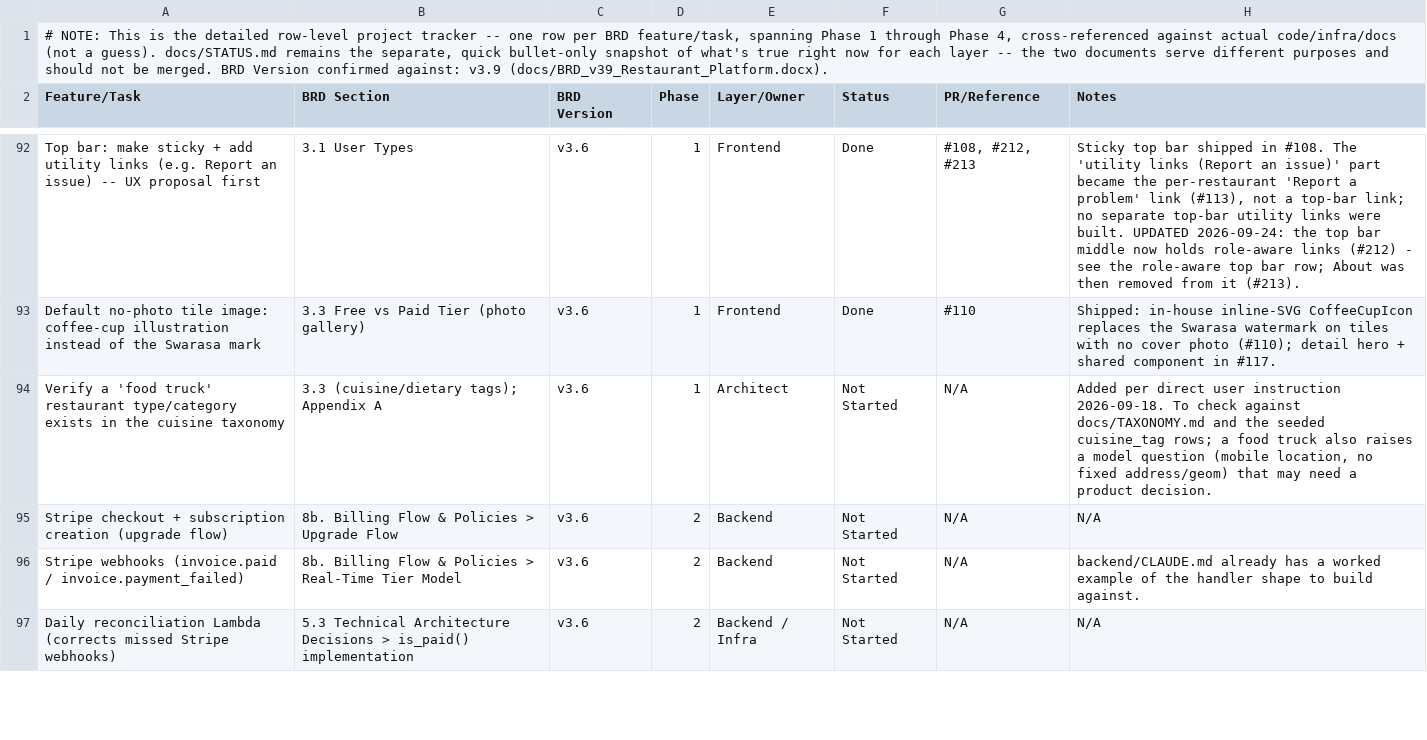
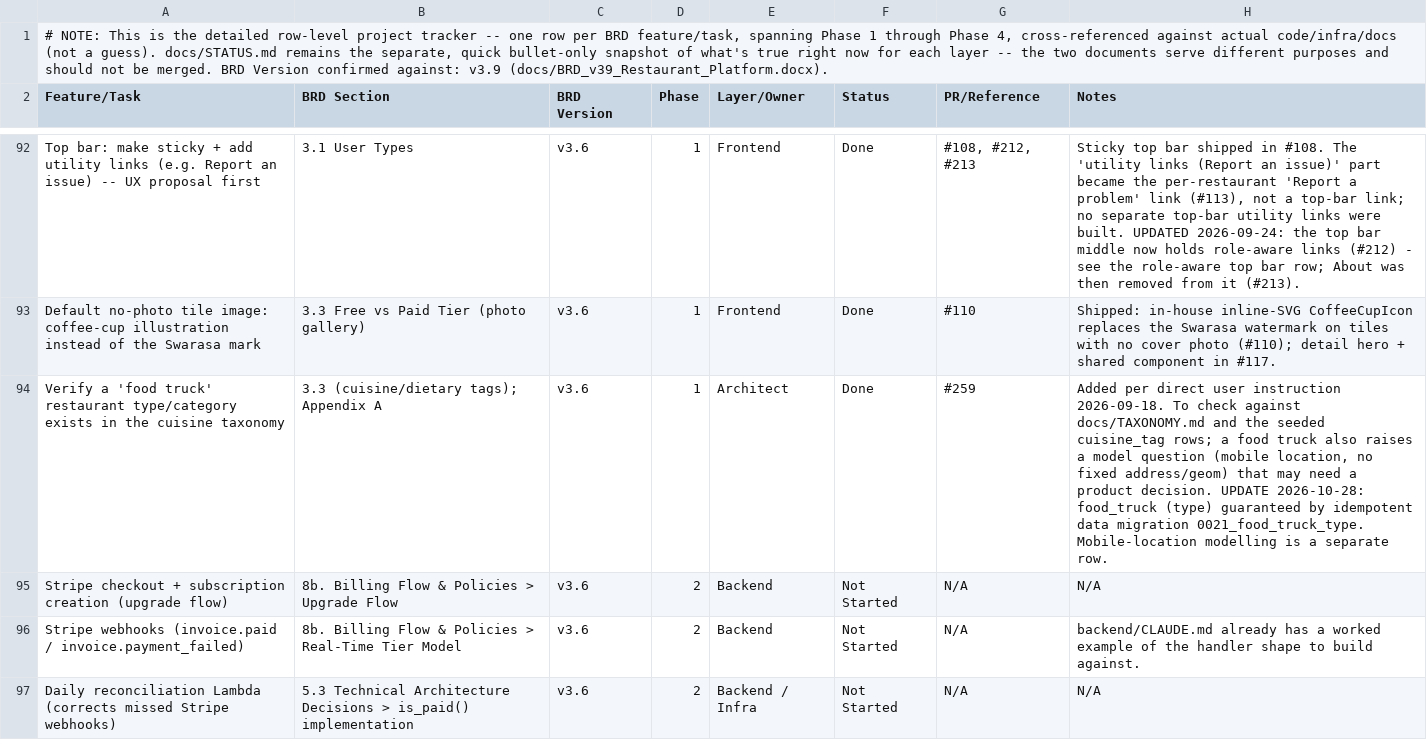
Before and after one commit to sr0626/swarasa, a CSV file: docs/PROJECT_PLAN.csv, drawn as a sheet; only a part is shown, gaps mark what is left out; the diff covers the shown part only.

```diff
--- a/docs/PROJECT_PLAN.csv
+++ b/docs/PROJECT_PLAN.csv
@@ -93,3 +93,3 @@ Top bar: make sticky + add utility links (e.g. Report an issue) -- UX proposal f
 Default no-photo tile image: coffee-cup illustration instead of the Swarasa mark,3.3 Free vs Paid Tier (photo gallery),v3.6,1,Frontend,Done,#110,Shipped: in-house inline-SVG CoffeeCupIcon replaces the Swarasa watermark on tiles with no cover photo (#110); detail hero + shared component in #117.
-Verify a 'food truck' restaurant type/category exists in the cuisine taxonomy,3.3 (cuisine/dietary tags); Appendix A,v3.6,1,Architect,Not Started,N/A,"Added per direct user instruction 2026-09-18. To check against docs/TAXONOMY.md and the seeded cuisine_tag rows; a food truck also raises a model question (mobile location, no fixed address/geom) that may need a product decision."
+Verify a 'food truck' restaurant type/category exists in the cuisine taxonomy,3.3 (cuisine/dietary tags); Appendix A,v3.6,1,Architect,Done,#259,"Added per direct user instruction 2026-09-18. To check against docs/TAXONOMY.md and the seeded cuisine_tag rows; a food truck also raises a model question (mobile location, no fixed address/geom) that may need a product decision. UPDATE 2026-10-28: food_truck (type) guaranteed by idempotent data migration 0021_food_truck_type. Mobile-location modelling is a separate row."
 Stripe checkout + subscription creation (upgrade flow),8b. Billing Flow & Policies > Upgrade Flow,v3.6,2,Backend,Not Started,N/A,N/A
```
Also changed, not shown: 14 edited cells elsewhere in this file, 2 other files.
